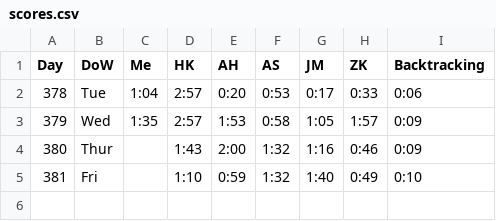
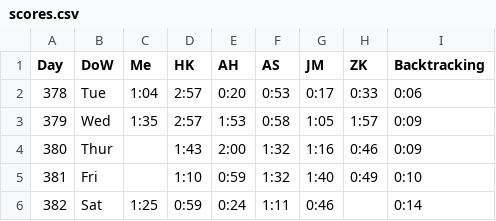
Before and after one commit to AadamHaq/Star-Battle-Solver, a CSV file: Queens/scores.csv, drawn as a sheet.

```diff
--- a/Queens/scores.csv
+++ b/Queens/scores.csv
@@ -5 +5,2 @@ Day,DoW,Me,HK,AH,AS,JM,ZK,Backtracking
 381,Fri,,1:10,0:59,1:32,1:40,0:49,0:10
+382,Sat,1:25,0:59,0:24,1:11,0:46,,0:14
```
Also changed, not shown: 4 other files.
